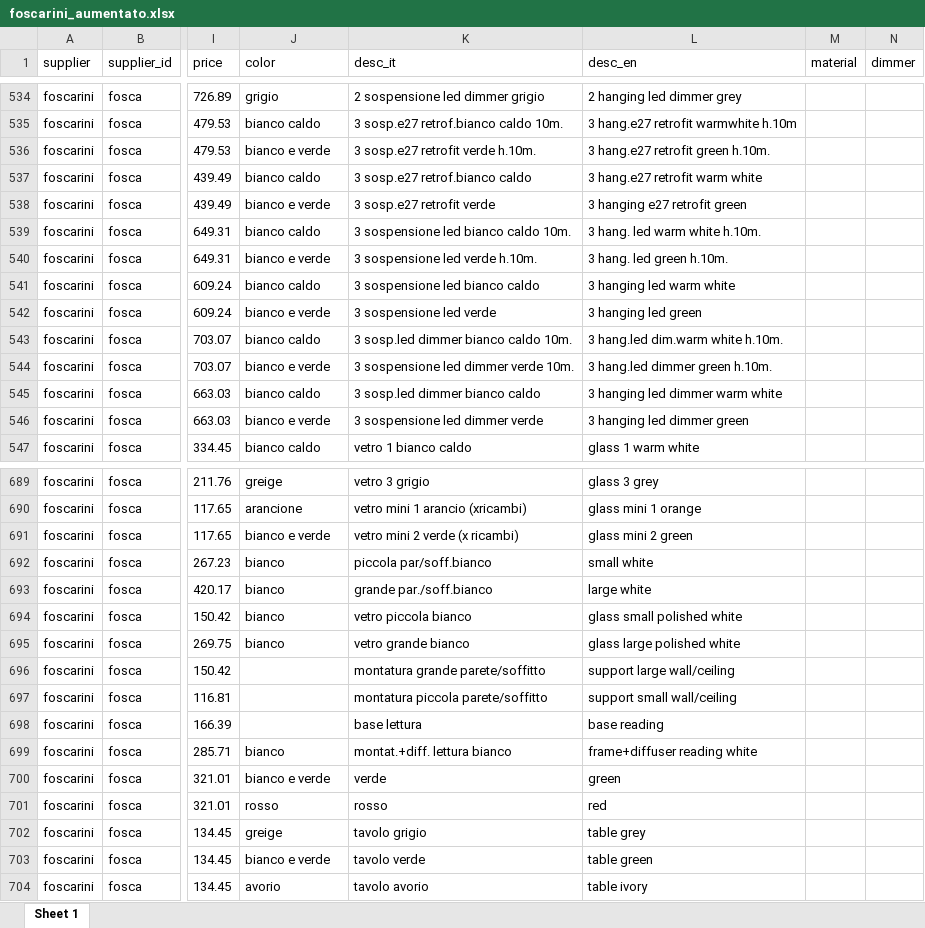
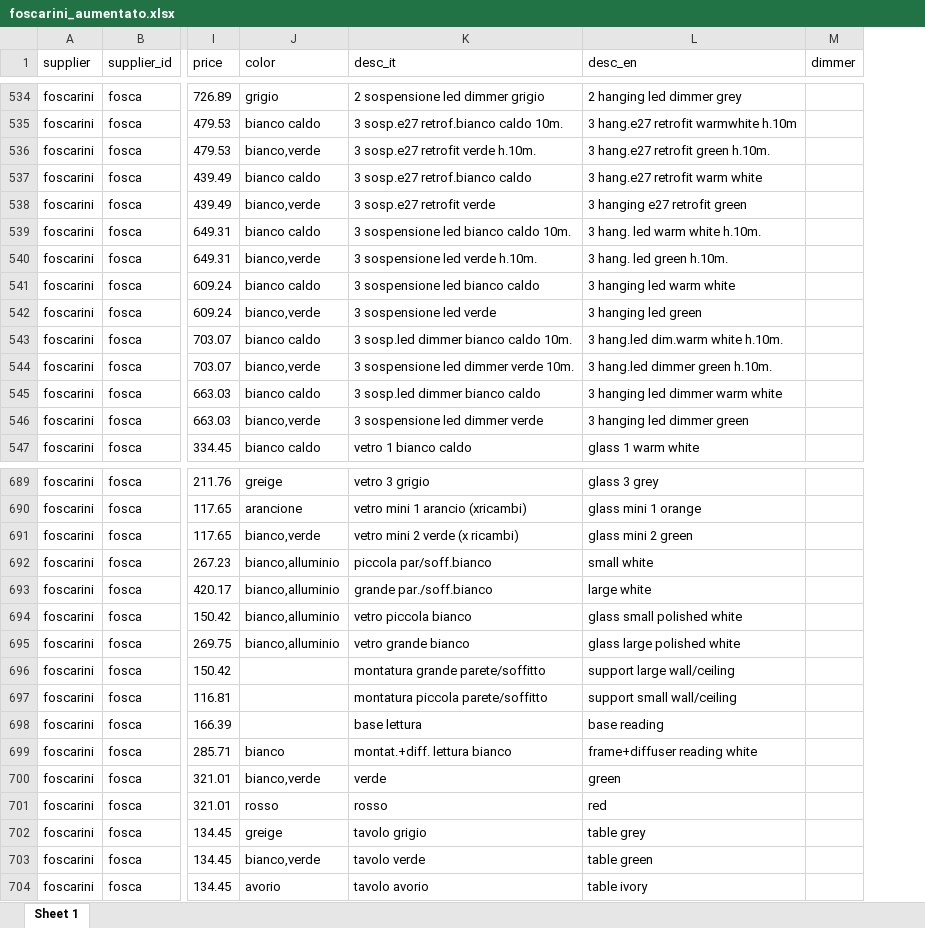
Before and after one commit to hicTech/arteInLuceImport, an Excel workbook: xls/foscarini/result/foscarini_aumentato.xlsx, sheet Sheet 1, drawn as a sheet; only a part is shown, gaps mark what is left out; values as stored, in another font and other column widths than the file's, no borders; the diff covers the shown part only; the diff names each change by its address in the sheet, - before the commit and + after, or states it on an @@ line.

```diff
--- a/xls/foscarini/result/foscarini_aumentato.xlsx (sheet Sheet 1)
+++ b/xls/foscarini/result/foscarini_aumentato.xlsx (sheet Sheet 1)
-column M (material), empty
-J536 (color): bianco e verde
+J536 (color): bianco,verde
-J538 (color): bianco e verde
+J538 (color): bianco,verde
-J540 (color): bianco e verde
+J540 (color): bianco,verde
-J542 (color): bianco e verde
+J542 (color): bianco,verde
-J544 (color): bianco e verde
+J544 (color): bianco,verde
-J546 (color): bianco e verde
+J546 (color): bianco,verde
-J691 (color): bianco e verde
+J691 (color): bianco,verde
-J692:J695 (color): bianco
+J692:J695 (color): bianco,alluminio
-J700 (color): bianco e verde
+J700 (color): bianco,verde
-J703 (color): bianco e verde
+J703 (color): bianco,verde
```
Also changed, not shown: 60 edited cells elsewhere in this sheet, xls/vistosi/result/vistosi_aumentato.xlsx, 5 other files.
